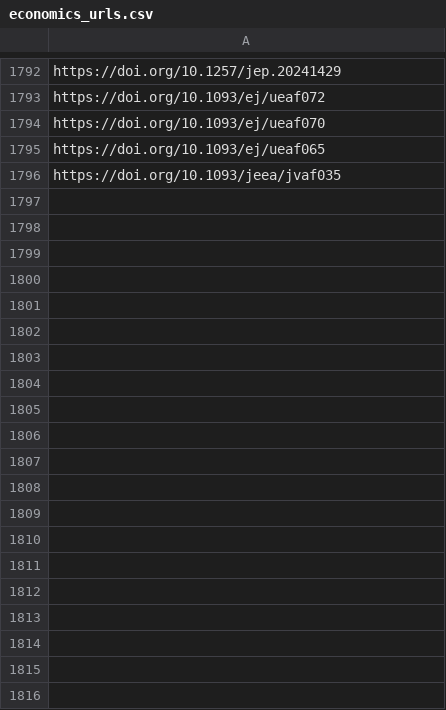
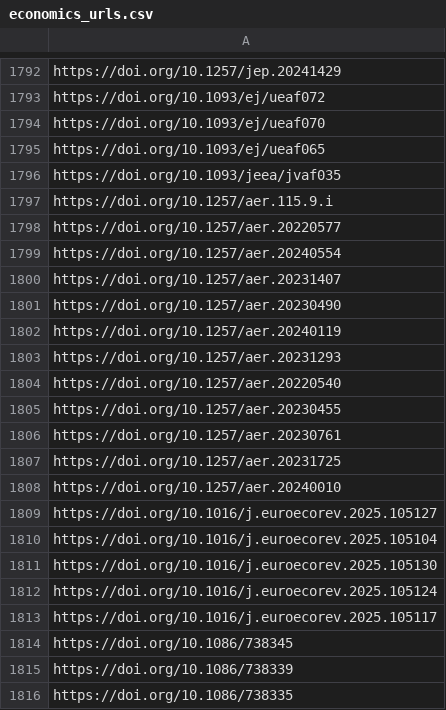
Before and after one commit to sumtxt/picnic, a CSV file: memory/economics_urls.csv, drawn as a sheet; only a part is shown, gaps mark what is left out; the diff covers the shown part only.

```diff
--- a/memory/economics_urls.csv
+++ b/memory/economics_urls.csv
@@ -1796 +1796,21 @@ https://doi.org/10.1093/ej/ueaf065
 https://doi.org/10.1093/jeea/jvaf035
+https://doi.org/10.1257/aer.115.9.i
+https://doi.org/10.1257/aer.20220577
+https://doi.org/10.1257/aer.20240554
+https://doi.org/10.1257/aer.20231407
+https://doi.org/10.1257/aer.20230490
+https://doi.org/10.1257/aer.20240119
+https://doi.org/10.1257/aer.20231293
+https://doi.org/10.1257/aer.20220540
+https://doi.org/10.1257/aer.20230455
+https://doi.org/10.1257/aer.20230761
+https://doi.org/10.1257/aer.20231725
+https://doi.org/10.1257/aer.20240010
+https://doi.org/10.1016/j.euroecorev.2025.105127
+https://doi.org/10.1016/j.euroecorev.2025.105104
+https://doi.org/10.1016/j.euroecorev.2025.105130
+https://doi.org/10.1016/j.euroecorev.2025.105124
+https://doi.org/10.1016/j.euroecorev.2025.105117
+https://doi.org/10.1086/738345
+https://doi.org/10.1086/738339
+https://doi.org/10.1086/738335
```
Also changed, not shown: 22 added rows elsewhere in this file, memory/communication_urls.csv, memory/environmental_and_climate_politics_studies_urls.csv, 13 other files.
